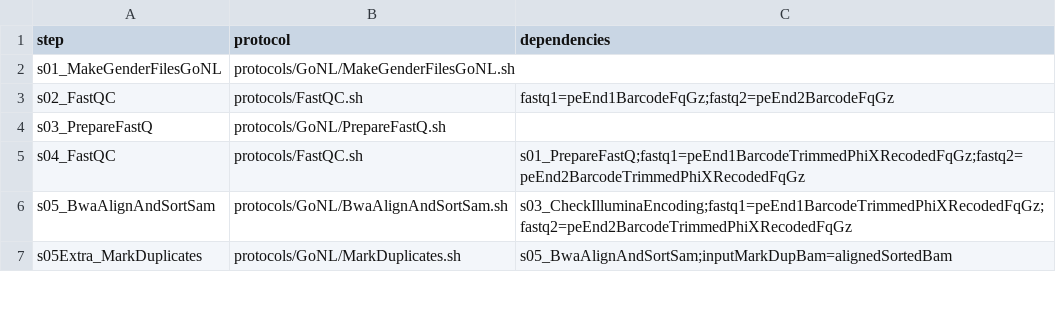
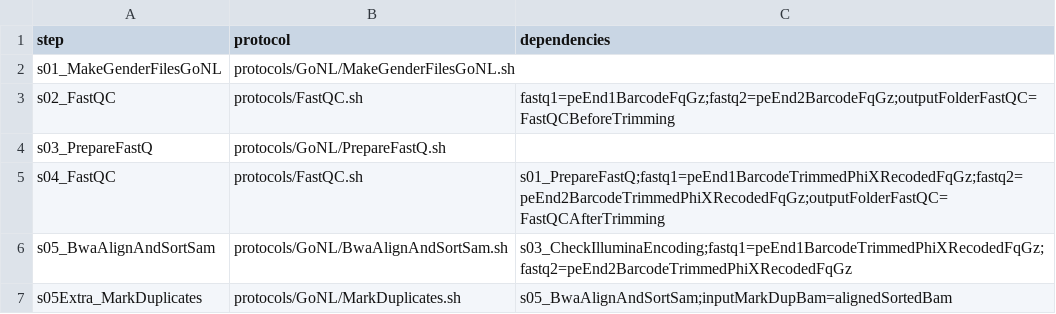
Before and after one commit to molgenis/NGS_DNA, a CSV file: workflow_gonl_validating.csv, drawn as a sheet; only a part is shown.

```diff
--- a/workflow_gonl_validating.csv
+++ b/workflow_gonl_validating.csv
@@ -2,5 +2,5 @@ step,protocol,dependencies
 s01_MakeGenderFilesGoNL,protocols/GoNL/MakeGenderFilesGoNL.sh,
-s02_FastQC,protocols/FastQC.sh,fastq1=peEnd1BarcodeFqGz;fastq2=peEnd2BarcodeFqGz
+s02_FastQC,protocols/FastQC.sh,fastq1=peEnd1BarcodeFqGz;fastq2=peEnd2BarcodeFqGz;outputFolderFastQC=FastQCBeforeTrimming
 s03_PrepareFastQ,protocols/GoNL/PrepareFastQ.sh,
-s04_FastQC,protocols/FastQC.sh,s01_PrepareFastQ;fastq1=peEnd1BarcodeTrimmedPhiXRecodedFqGz;fastq2=peEnd2BarcodeTrimmedPhiXRecodedFqGz
+s04_FastQC,protocols/FastQC.sh,s01_PrepareFastQ;fastq1=peEnd1BarcodeTrimmedPhiXRecodedFqGz;fastq2=peEnd2BarcodeTrimmedPhiXRecodedFqGz;outputFolderFastQC=FastQCAfterTrimming
 s05_BwaAlignAndSortSam,protocols/GoNL/BwaAlignAndSortSam.sh,s03_CheckIlluminaEncoding;fastq1=peEnd1BarcodeTrimmedPhiXRecodedFqGz;fastq2=peEnd2BarcodeTrimmedPhiXRecodedFqGz
```
Also changed, not shown: parameters_gonl.csv, workflow.csv, 2 other files.
